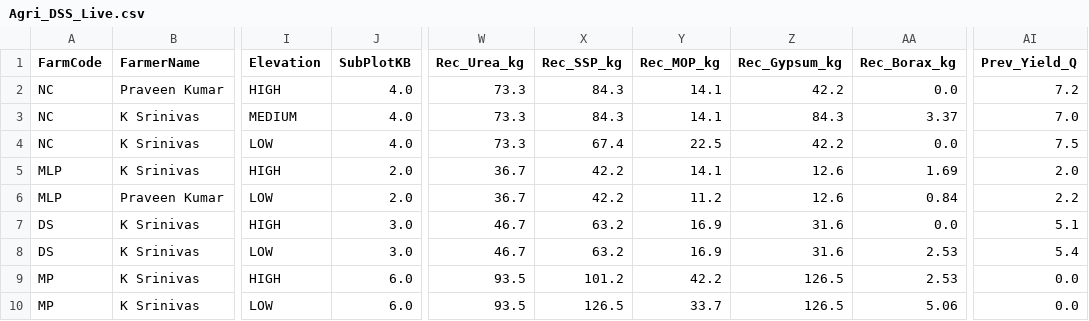
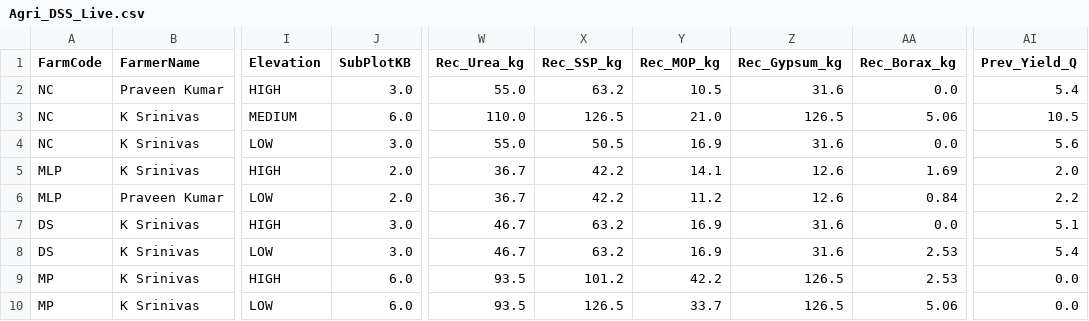
Before and after one commit to praveen-kumar-dei/agri-dss-platform, a CSV file: Agri_DSS_Live.csv, drawn as a sheet; only a part is shown, gaps mark what is left out; the diff names each change by its address in the sheet, - before the commit and + after, or states it on an @@ line.

Commit message:
Add files via upload

```diff
--- a/Agri_DSS_Live.csv
+++ b/Agri_DSS_Live.csv
-J2 (SubPlotKB): 4.0
+J2 (SubPlotKB): 3.0
-W2 (Rec_Urea_kg): 73.3
+W2 (Rec_Urea_kg): 55.0
-X2 (Rec_SSP_kg): 84.3
+X2 (Rec_SSP_kg): 63.2
-Y2 (Rec_MOP_kg): 14.1
+Y2 (Rec_MOP_kg): 10.5
-Z2 (Rec_Gypsum_kg): 42.2
+Z2 (Rec_Gypsum_kg): 31.6
-AI2 (Prev_Yield_Q): 7.2
+AI2 (Prev_Yield_Q): 5.4
-J3 (SubPlotKB): 4.0
+J3 (SubPlotKB): 6.0
-W3 (Rec_Urea_kg): 73.3
+W3 (Rec_Urea_kg): 110.0
-X3 (Rec_SSP_kg): 84.3
+X3 (Rec_SSP_kg): 126.5
-Y3 (Rec_MOP_kg): 14.1
+Y3 (Rec_MOP_kg): 21.0
-Z3 (Rec_Gypsum_kg): 84.3
+Z3 (Rec_Gypsum_kg): 126.5
-AA3 (Rec_Borax_kg): 3.37
+AA3 (Rec_Borax_kg): 5.06
-AI3 (Prev_Yield_Q): 7.0
+AI3 (Prev_Yield_Q): 10.5
-J4 (SubPlotKB): 4.0
+J4 (SubPlotKB): 3.0
-W4 (Rec_Urea_kg): 73.3
+W4 (Rec_Urea_kg): 55.0
-X4 (Rec_SSP_kg): 67.4
+X4 (Rec_SSP_kg): 50.5
-Y4 (Rec_MOP_kg): 22.5
+Y4 (Rec_MOP_kg): 16.9
-Z4 (Rec_Gypsum_kg): 42.2
+Z4 (Rec_Gypsum_kg): 31.6
-AI4 (Prev_Yield_Q): 7.5
+AI4 (Prev_Yield_Q): 5.6
```
